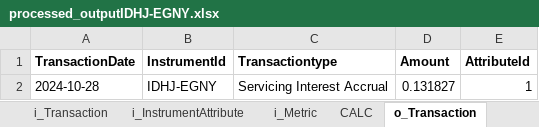
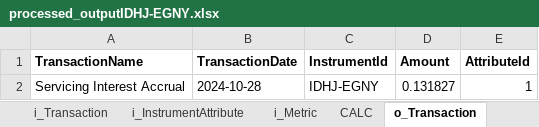
Before and after one commit to 19btech/subledger, an Excel workbook: model/processed_outputIDHJ-EGNY.xlsx, sheet o_Transaction, drawn as a sheet; values as stored, in another font and other column widths than the file's, no borders; removed rows and columns are numbered as before the commit, all else as after; the diff names each change by its address in the sheet, - before the commit and + after, or states it on an @@ line.

```diff
--- a/model/processed_outputIDHJ-EGNY.xlsx (sheet o_Transaction)
+++ b/model/processed_outputIDHJ-EGNY.xlsx (sheet o_Transaction)
+column A (TransactionName), row 2: Servicing Interest Accrual
-column C (Transactiontype), row 2: Servicing Interest Accrual
```
Also changed, not shown: sheet i_InstrumentAttribute, model/processed_output00N0-JSEE.xlsx, model/processed_outputZXUB-ST2R.xlsx, 55 other files.
